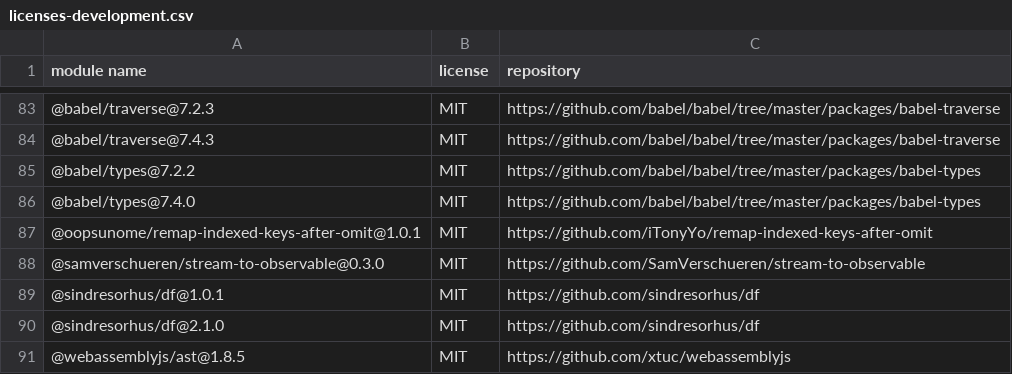
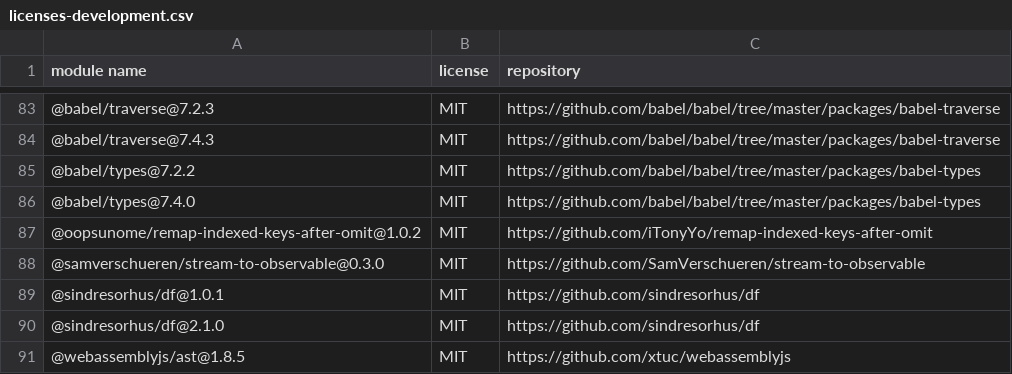
Before and after one commit to iTonyYo/remap-indexed-keys-after-omit, a CSV file: licenses-development.csv, drawn as a sheet; only a part is shown, gaps mark what is left out.

```diff
--- a/licenses-development.csv
+++ b/licenses-development.csv
@@ -86,3 +86,3 @@
 "@babel/types@7.4.0","MIT","https://github.com/babel/babel/tree/master/packages/babel-types"
-"@oopsunome/remap-indexed-keys-after-omit@1.0.1","MIT","https://github.com/iTonyYo/remap-indexed-keys-after-omit"
+"@oopsunome/remap-indexed-keys-after-omit@1.0.2","MIT","https://github.com/iTonyYo/remap-indexed-keys-after-omit"
 "@samverschueren/stream-to-observable@0.3.0","MIT","https://github.com/SamVerschueren/stream-to-observable"
```
Also changed, not shown: licenses-production.csv, 2 other files.
